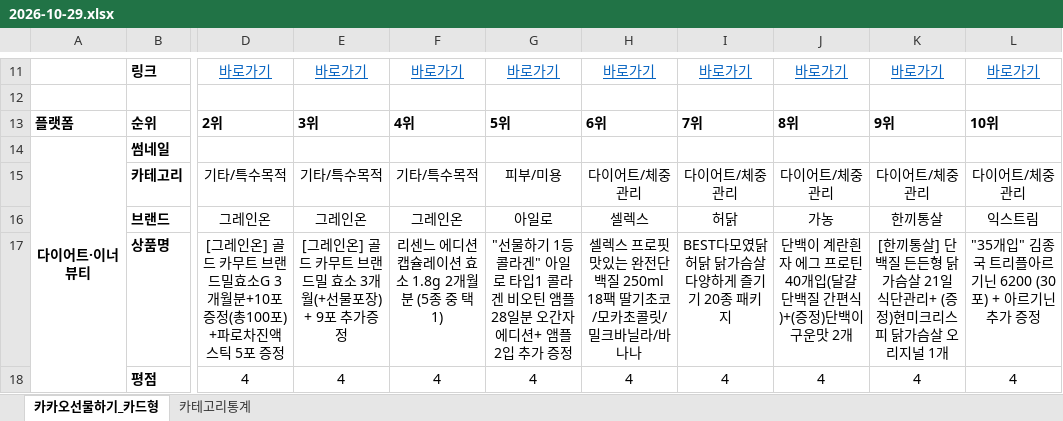
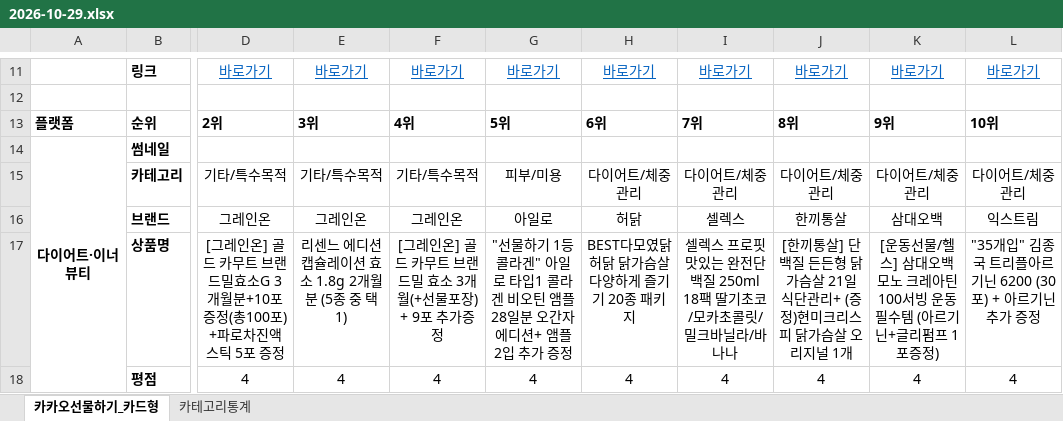
Before and after one commit to primexx98-sudo/online-mall-ranking, an Excel workbook: data/daily/2026-10/2026-10-29.xlsx, sheet 카카오선물하기_카드형, drawn as a sheet; only a part is shown, gaps mark what is left out; values as stored, in another font and other column widths than the file's, no borders; charts and pictures not drawn; the diff covers the shown part only; the diff names each change by its address in the sheet, - before the commit and + after, or states it on an @@ line.

```diff
--- a/data/daily/2026-10/2026-10-29.xlsx (sheet 카카오선물하기_카드형)
+++ b/data/daily/2026-10/2026-10-29.xlsx (sheet 카카오선물하기_카드형)
-H16: 셀렉스
+H16: 허닭
-I16: 허닭
+I16: 셀렉스
-J16: 가농
+J16: 한끼통살
-K16: 한끼통살
+K16: 삼대오백
-E17: [그레인온] 골드 카무트 브랜드밀 효소 3개월(+선물포장) + 9포 추가증정
+E17: 리센느 에디션 캡슐레이션 효소 1.8g 2개월분 (5종 중 택1)
-F17: 리센느 에디션 캡슐레이션 효소 1.8g 2개월분 (5종 중 택1)
+F17: [그레인온] 골드 카무트 브랜드밀 효소 3개월(+선물포장) + 9포 추가증정
-H17: 셀렉스 프로핏 맛있는 완전단백질 250ml 18팩 딸기초코/모카초콜릿/밀크바닐라/바나나
+H17: BEST다모였닭 허닭 닭가슴살 다양하게 즐기기 20종 패키지
-I17: BEST다모였닭 허닭 닭가슴살 다양하게 즐기기 20종 패키지
+I17: 셀렉스 프로핏 맛있는 완전단백질 250ml 18팩 딸기초코/모카초콜릿/밀크바닐라/바나나
-J17: 단백이 계란흰자 에그 프로틴 40개입(달걀 단백질 간편식)+(증정)단백이 구운맛 2개
+J17: [한끼통살] 단백질 든든형 닭가슴살 21일 식단관리+ (증정)현미크리스피 닭가슴살 오리지널 1개
-K17: [한끼통살] 단백질 든든형 닭가슴살 21일 식단관리+ (증정)현미크리스피 닭가슴살 오리지널 1개
+K17: [운동선물/헬스] 삼대오백 모노 크레아틴 100서빙 운동 필수템 (아르기닌+글리펌프 1포증정)
```
Also changed, not shown: 6 added rows, 6 removed rows and 14 edited cells elsewhere in this sheet, sheet 카테고리통계, charts or pictures.
